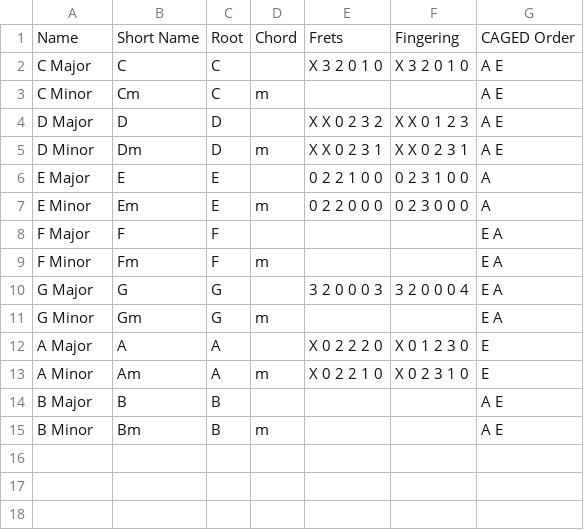
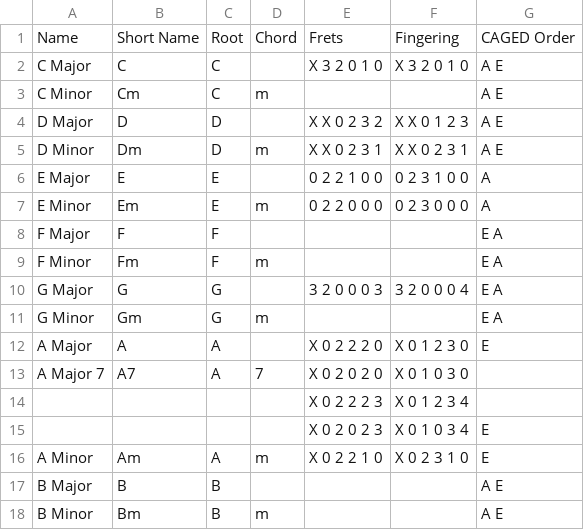
Before and after one commit to youtabmedia/chords, a CSV file: csv/guitar/E2-A2-D3-G3-B3-E4.csv, drawn as a sheet.

Commit message:
more chords

```diff
--- a/csv/guitar/E2-A2-D3-G3-B3-E4.csv
+++ b/csv/guitar/E2-A2-D3-G3-B3-E4.csv
@@ -12,2 +12,5 @@ G Minor,Gm,G,m    ,,,E A
 A Major,A,A,,X 0 2 2 2 0,X 0 1 2 3 0,E
+A Major 7,A7,A,7,X 0 2 0 2 0,X 0 1 0 3 0,
+,,,,X 0 2 2 2 3,X 0 1 2 3 4,
+,,,,X 0 2 0 2 3,X 0 1 0 3 4,E
 A Minor,Am,A,m    ,X 0 2 2 1 0,X 0 2 3 1 0,E
```
